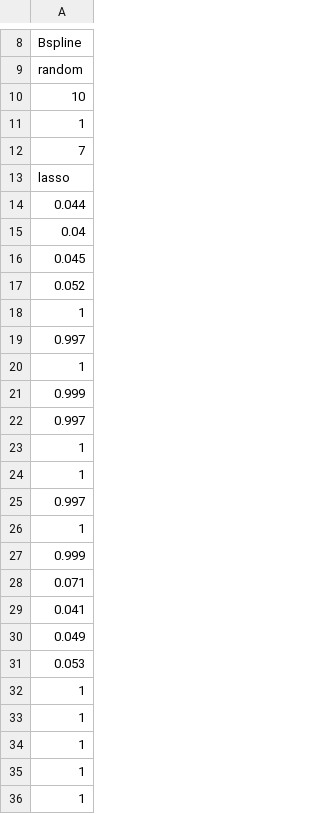
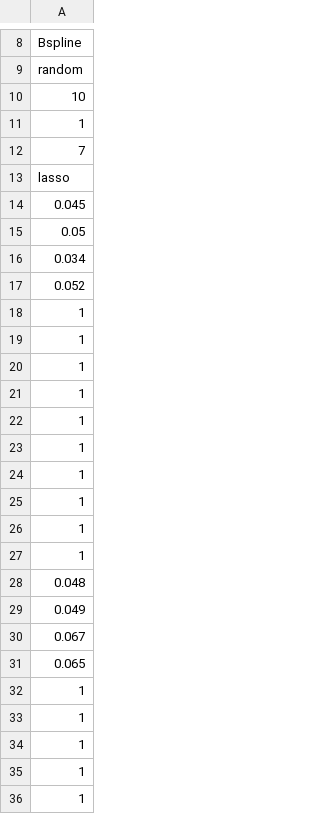
Before and after one commit to multizhang288/Model-Free-Inference, a CSV file: Study 2/Distribution/Intermediate Data/Impact_Model_1_n_400_h_7_s_10_d_1_delta_1_choice1_Mixture_choice2_Bspline_active_random_end.csv, drawn as a sheet; only a part is shown, gaps mark what is left out.

```diff
--- a/Study 2/Distribution/Intermediate Data/Impact_Model_1_n_400_h_7_s_10_d_1_delta_1_choice1_Mixture_choice2_Bspline_active_random_end.csv
+++ b/Study 2/Distribution/Intermediate Data/Impact_Model_1_n_400_h_7_s_10_d_1_delta_1_choice1_Mixture_choice2_Bspline_active_random_end.csv
@@ -13,20 +13,20 @@
 "lasso"
-"0.044"
-"0.04"
 "0.045"
+"0.05"
+"0.034"
 "0.052"
 "1"
-"0.997"
-"1"
-"0.999"
-"0.997"
 "1"
 "1"
-"0.997"
 "1"
-"0.999"
-"0.071"
-"0.041"
+"1"
+"1"
+"1"
+"1"
+"1"
+"1"
+"0.048"
 "0.049"
-"0.053"
+"0.067"
+"0.065"
 "1"
```
Also changed, not shown: Study 2/Distribution/Intermediate Data/Impact_Model_2_n_400_h_7_s_10_d_2_delta_1_choice1_Mixture_choice2_Bspline_active_random_end.csv, Study 2/Distribution/Intermediate Data/Impact_Model_3_n_400_h_7_s_10_d_3_delta_1_choice1_Mixture_choice2_Bspline_active_random_end.csv, 26 other files.
